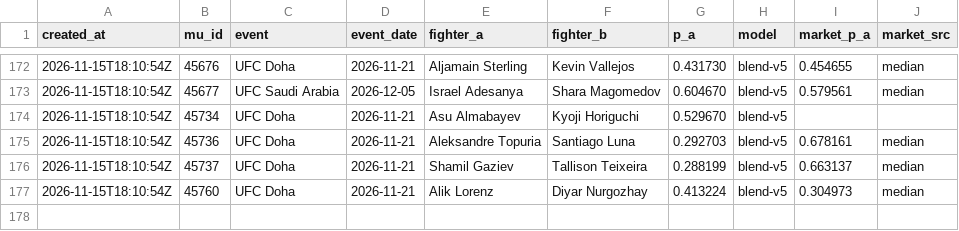
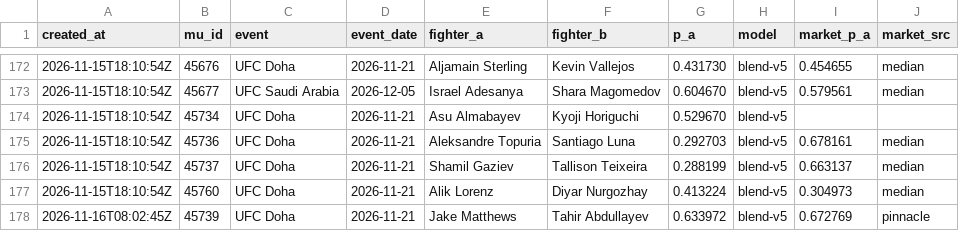
Before and after one commit to giliy/cageiq-ledger, a CSV file: picks.csv, drawn as a sheet; only a part is shown, gaps mark what is left out.

```diff
--- a/picks.csv
+++ b/picks.csv
@@ -177 +177,2 @@ created_at,mu_id,event,event_date,fighter_a,fighter_b,p_a,model,market_p_a,marke
 2026-11-15T18:10:54Z,45760,UFC Doha,2026-11-21,Alik Lorenz,Diyar Nurgozhay,0.413224,blend-v5,0.304973,median
+2026-11-16T08:02:45Z,45739,UFC Doha,2026-11-21,Jake Matthews,Tahir Abdullayev,0.633972,blend-v5,0.672769,pinnacle
```
Also changed, not shown: boxing-picks.csv, poly-watch.csv.
